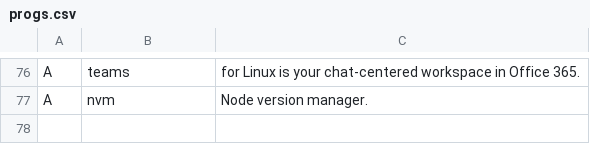
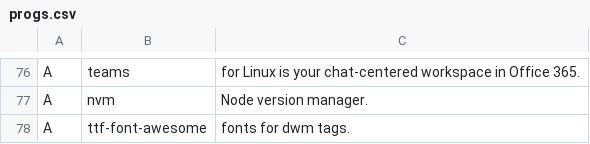
Before and after one commit to trongnghiango/PARBS, a CSV file: progs.csv, drawn as a sheet; only a part is shown, gaps mark what is left out.

Commit message:
Added ttf-font-awesome for dwm tags

```diff
--- a/progs.csv
+++ b/progs.csv
@@ -77 +77,2 @@ A,teams,"for Linux is your chat-centered workspace in Office 365."
 A,nvm,"Node version manager."
+A,ttf-font-awesome,"fonts for dwm tags."
```
